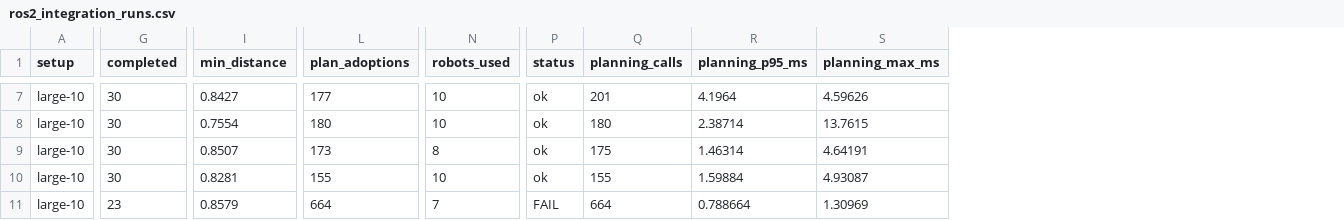
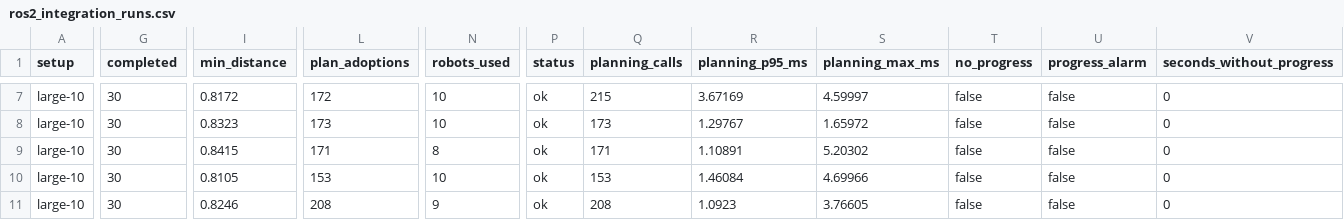
Before and after one commit to Samwise-Potato-Gamgee/lotse, a CSV file: results/ros2_integration_runs.csv, drawn as a sheet; only a part is shown, gaps mark what is left out; the diff covers the shown part only; the diff names each change by its address in the sheet, - before the commit and + after, or states it on an @@ line.

```diff
--- a/results/ros2_integration_runs.csv
+++ b/results/ros2_integration_runs.csv
+column T (no_progress), rows 7-11: all false
+column U (progress_alarm), rows 7-11: all false
+column V (seconds_without_progress), rows 7-11: all 0
-I7 (min_distance): 0.8427
+I7 (min_distance): 0.8172
-L7 (plan_adoptions): 177
+L7 (plan_adoptions): 172
-Q7 (planning_calls): 201
+Q7 (planning_calls): 215
-R7 (planning_p95_ms): 4.1964
+R7 (planning_p95_ms): 3.67169
-S7 (planning_max_ms): 4.59626
+S7 (planning_max_ms): 4.59997
-I8 (min_distance): 0.7554
+I8 (min_distance): 0.8323
-L8 (plan_adoptions): 180
+L8 (plan_adoptions): 173
-Q8 (planning_calls): 180
+Q8 (planning_calls): 173
-R8 (planning_p95_ms): 2.38714
+R8 (planning_p95_ms): 1.29767
-S8 (planning_max_ms): 13.7615
+S8 (planning_max_ms): 1.65972
-I9 (min_distance): 0.8507
+I9 (min_distance): 0.8415
-L9 (plan_adoptions): 173
+L9 (plan_adoptions): 171
-Q9 (planning_calls): 175
+Q9 (planning_calls): 171
-R9 (planning_p95_ms): 1.46314
+R9 (planning_p95_ms): 1.10891
-S9 (planning_max_ms): 4.64191
+S9 (planning_max_ms): 5.20302
-I10 (min_distance): 0.8281
+I10 (min_distance): 0.8105
-L10 (plan_adoptions): 155
+L10 (plan_adoptions): 153
-Q10 (planning_calls): 155
+Q10 (planning_calls): 153
-R10 (planning_p95_ms): 1.59884
+R10 (planning_p95_ms): 1.46084
-S10 (planning_max_ms): 4.93087
+S10 (planning_max_ms): 4.69966
-G11 (completed): 23
+G11 (completed): 30
-I11 (min_distance): 0.8579
+I11 (min_distance): 0.8246
-L11 (plan_adoptions): 664
+L11 (plan_adoptions): 208
-N11 (robots_used): 7
+N11 (robots_used): 9
-P11 (status): FAIL
+P11 (status): ok
-Q11 (planning_calls): 664
+Q11 (planning_calls): 208
-R11 (planning_p95_ms): 0.788664
+R11 (planning_p95_ms): 1.0923
-S11 (planning_max_ms): 1.30969
+S11 (planning_max_ms): 3.76605
```
Also changed, not shown: 78 edited cells elsewhere in this file, results/liveness_current_plans_runs.csv, 3 other files.
